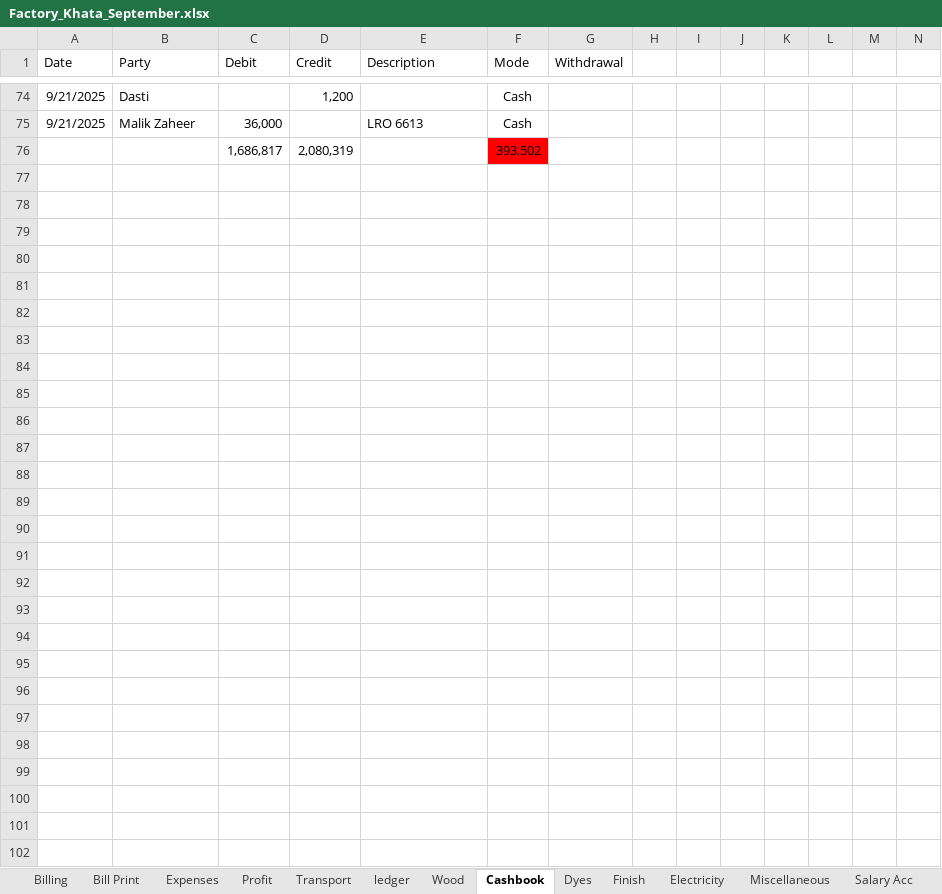
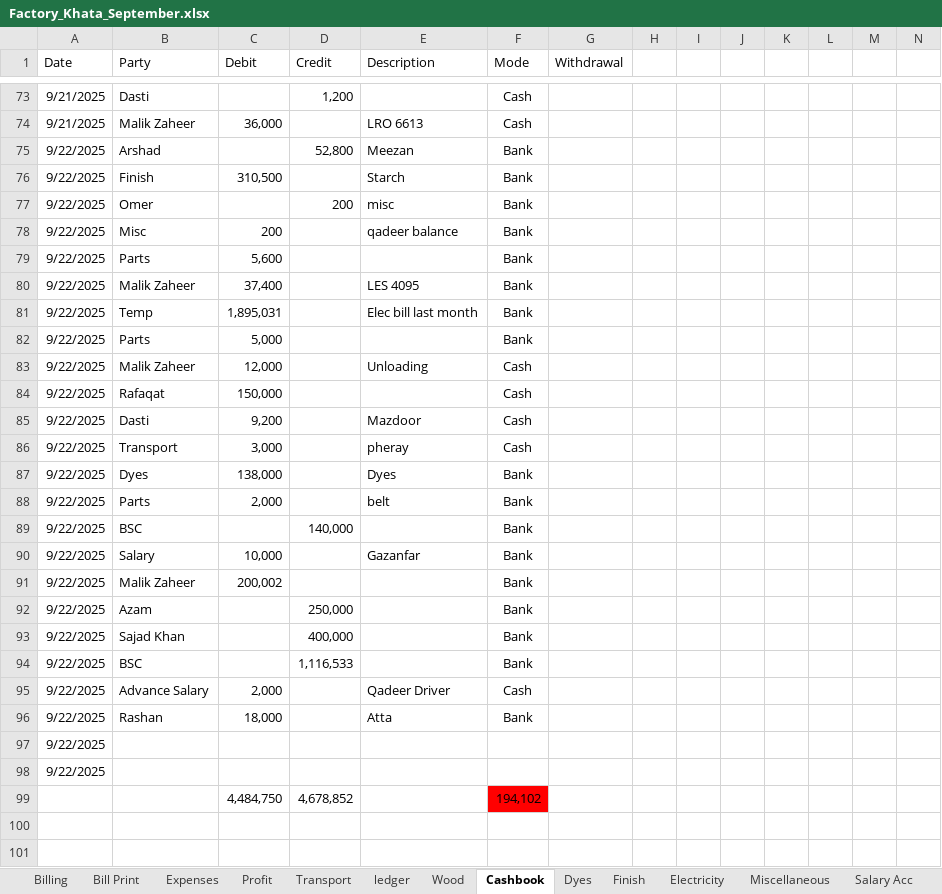
Before and after one commit to omerrazzaq4/AlHamd_Sept, an Excel workbook: Factory_Khata_September.xlsx, sheet Cashbook, drawn as a sheet; only a part is shown, gaps mark what is left out; the shorter side is filled out with more unchanged rows; values as stored, in another font and other column widths than the file's, no borders; charts and pictures and table styles not drawn; removed rows and columns are numbered as before the commit, all else as after; rows hold the shown columns only; the diff covers the shown part only; the diff names each change by its address in the sheet, - before the commit and + after, or states it on an @@ line.

```diff
--- a/Factory_Khata_September.xlsx (sheet Cashbook)
+++ b/Factory_Khata_September.xlsx (sheet Cashbook)
-row 76:  |  | 1,686,817 | 2,080,319 |  | 393,502
-row 75: (empty)
+row 75: 9/22/2025 | Arshad |  | 52,800 | Meezan | Bank
-row 76: (empty)
+row 76: 9/22/2025 | Finish | 310,500 |  | Starch | Bank
-row 77: (empty)
+row 77: 9/22/2025 | Omer |  | 200 | misc | Bank
-row 78: (empty)
+row 78: 9/22/2025 | Misc | 200 |  | qadeer balance | Bank
-row 79: (empty)
+row 79: 9/22/2025 | Parts | 5,600 |  |  | Bank
-row 80: (empty)
+row 80: 9/22/2025 | Malik Zaheer | 37,400 |  | LES 4095 | Bank
-row 81: (empty)
+row 81: 9/22/2025 | Temp | 1,895,031 |  | Elec bill last month | Bank
-row 82: (empty)
+row 82: 9/22/2025 | Parts | 5,000 |  |  | Bank
-row 83: (empty)
+row 83: 9/22/2025 | Malik Zaheer | 12,000 |  | Unloading | Cash
-row 84: (empty)
+row 84: 9/22/2025 | Rafaqat | 150,000 |  |  | Cash
-row 85: (empty)
+row 85: 9/22/2025 | Dasti | 9,200 |  | Mazdoor | Cash
-row 86: (empty)
+row 86: 9/22/2025 | Transport | 3,000 |  | pheray | Cash
-row 87: (empty)
+row 87: 9/22/2025 | Dyes | 138,000 |  | Dyes | Bank
-row 88: (empty)
+row 88: 9/22/2025 | Parts | 2,000 |  | belt | Bank
-row 89: (empty)
+row 89: 9/22/2025 | BSC |  | 140,000 |  | Bank
-row 90: (empty)
+row 90: 9/22/2025 | Salary | 10,000 |  | Gazanfar | Bank
-row 91: (empty)
+row 91: 9/22/2025 | Malik Zaheer | 200,002 |  |  | Bank
-row 92: (empty)
+row 92: 9/22/2025 | Azam |  | 250,000 |  | Bank
-row 93: (empty)
+row 93: 9/22/2025 | Sajad Khan |  | 400,000 |  | Bank
-row 94: (empty)
+row 94: 9/22/2025 | BSC |  | 1,116,533 |  | Bank
-row 95: (empty)
+row 95: 9/22/2025 | Advance Salary | 2,000 |  | Qadeer Driver | Cash
-row 96: (empty)
+row 96: 9/22/2025 | Rashan | 18,000 |  | Atta | Bank
-A97 (Date): (empty)
+A97 (Date): 9/22/2025
+row 98: 9/22/2025
+row 99:  |  | 4,484,750 | 4,678,852 |  | 194,102
```
Also changed, not shown: 13 added rows, 10 removed rows and 15 edited cells elsewhere in this sheet, sheet Wood, sheet ledger, sheet Billing, sheet pivot, sheet Profit, sheet Dyes, 6 more sheets, hidden cells, charts or pictures.
